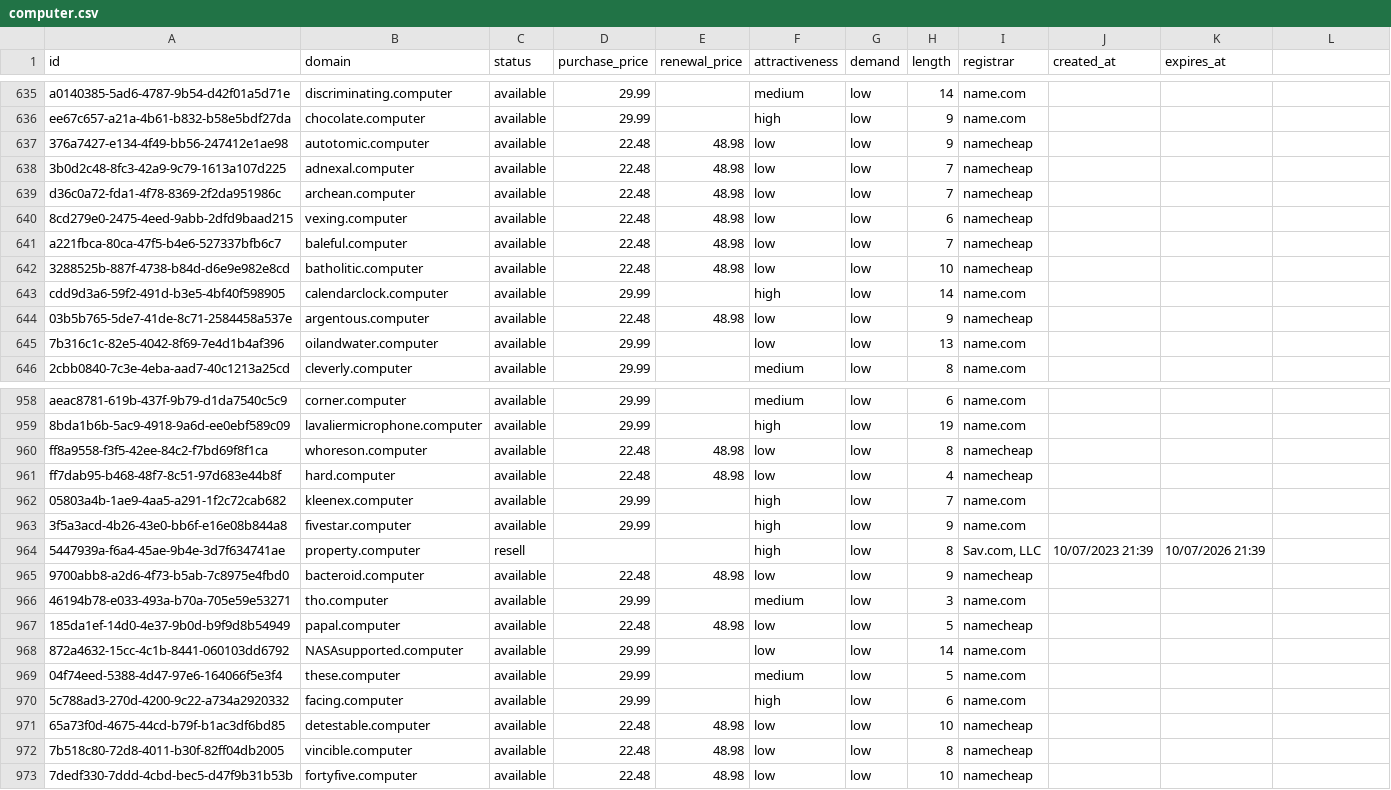
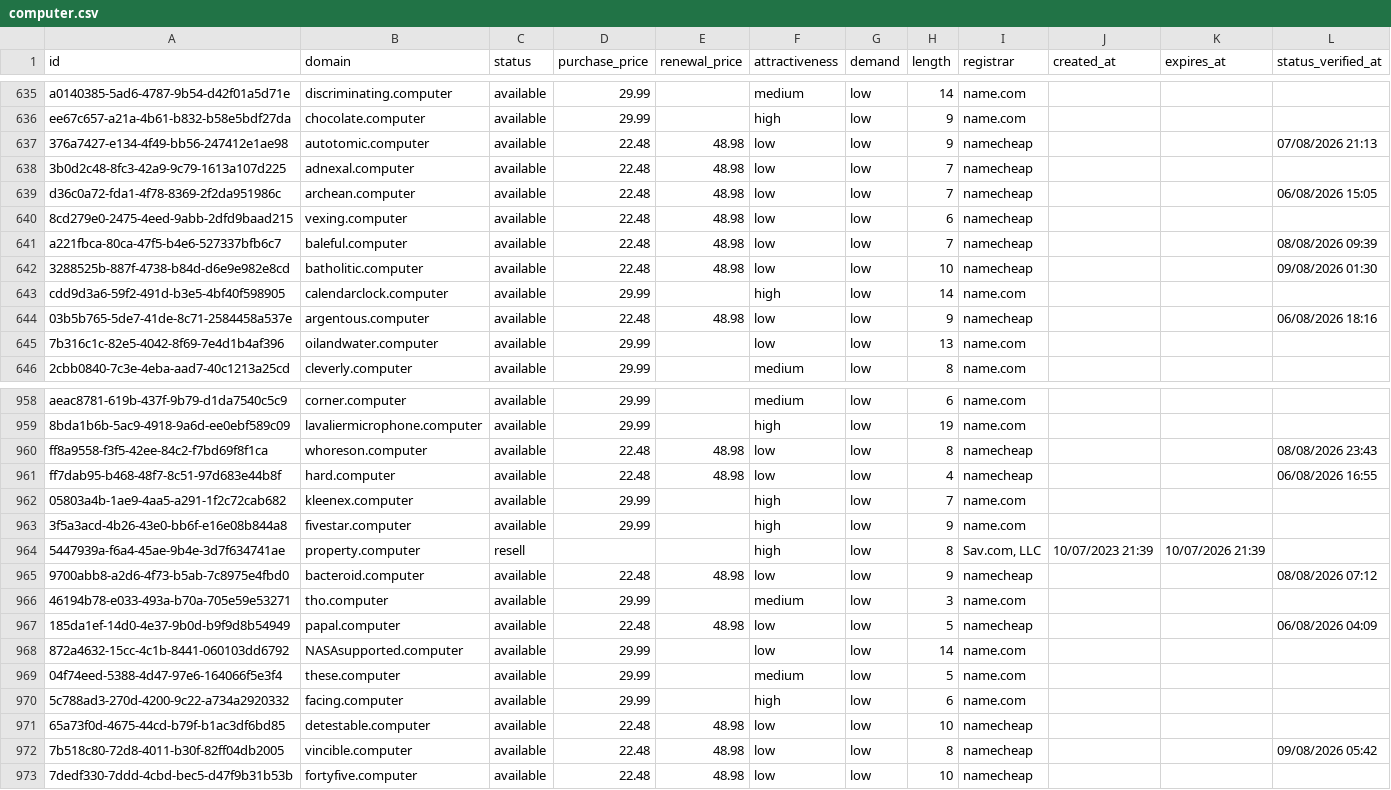
Before and after one commit to UniqueDomains/computer-oneword-domains, a CSV file: computer.csv, drawn as a sheet; only a part is shown, gaps mark what is left out; the diff covers the shown part only.

```diff
--- a/computer.csv
+++ b/computer.csv
@@ -1 +1 @@
-id,domain,status,purchase_price,renewal_price,attractiveness,demand,length,registrar,created_at,expires_at
+id,domain,status,purchase_price,renewal_price,attractiveness,demand,length,registrar,created_at,expires_at,status_verified_at
@@ -637 +637 @@ ee67c657-a21a-4b61-b832-b58e5bdf27da,chocolate.computer,available,29.99,,high,lo
-376a7427-e134-4f49-bb56-247412e1ae98,autotomic.computer,available,22.48,48.98,low,low,9,namecheap,,
+376a7427-e134-4f49-bb56-247412e1ae98,autotomic.computer,available,22.48,48.98,low,low,9,namecheap,,,07/08/2026 21:13
@@ -639 +639 @@ ee67c657-a21a-4b61-b832-b58e5bdf27da,chocolate.computer,available,29.99,,high,lo
-d36c0a72-fda1-4f78-8369-2f2da951986c,archean.computer,available,22.48,48.98,low,low,7,namecheap,,
+d36c0a72-fda1-4f78-8369-2f2da951986c,archean.computer,available,22.48,48.98,low,low,7,namecheap,,,06/08/2026 15:05
@@ -641,2 +641,2 @@ d36c0a72-fda1-4f78-8369-2f2da951986c,archean.computer,available,22.48,48.98,low,
-a221fbca-80ca-47f5-b4e6-527337bfb6c7,baleful.computer,available,22.48,48.98,low,low,7,namecheap,,
-3288525b-887f-4738-b84d-d6e9e982e8cd,batholitic.computer,available,22.48,48.98,low,low,10,namecheap,,
+a221fbca-80ca-47f5-b4e6-527337bfb6c7,baleful.computer,available,22.48,48.98,low,low,7,namecheap,,,08/08/2026 09:39
+3288525b-887f-4738-b84d-d6e9e982e8cd,batholitic.computer,available,22.48,48.98,low,low,10,namecheap,,,09/08/2026 01:30
@@ -644 +644 @@ cdd9d3a6-59f2-491d-b3e5-4bf40f598905,calendarclock.computer,available,29.99,,hig
-03b5b765-5de7-41de-8c71-2584458a537e,argentous.computer,available,22.48,48.98,low,low,9,namecheap,,
+03b5b765-5de7-41de-8c71-2584458a537e,argentous.computer,available,22.48,48.98,low,low,9,namecheap,,,06/08/2026 18:16
@@ -960,2 +960,2 @@ aeac8781-619b-437f-9b79-d1da7540c5c9,corner.computer,available,29.99,,medium,low
-ff8a9558-f3f5-42ee-84c2-f7bd69f8f1ca,whoreson.computer,available,22.48,48.98,low,low,8,namecheap,,
-ff7dab95-b468-48f7-8c51-97d683e44b8f,hard.computer,available,22.48,48.98,low,low,4,namecheap,,
+ff8a9558-f3f5-42ee-84c2-f7bd69f8f1ca,whoreson.computer,available,22.48,48.98,low,low,8,namecheap,,,08/08/2026 23:43
+ff7dab95-b468-48f7-8c51-97d683e44b8f,hard.computer,available,22.48,48.98,low,low,4,namecheap,,,06/08/2026 16:55
@@ -965 +965 @@ ff7dab95-b468-48f7-8c51-97d683e44b8f,hard.computer,available,22.48,48.98,low,low
-9700abb8-a2d6-4f73-b5ab-7c8975e4fbd0,bacteroid.computer,available,22.48,48.98,low,low,9,namecheap,,
+9700abb8-a2d6-4f73-b5ab-7c8975e4fbd0,bacteroid.computer,available,22.48,48.98,low,low,9,namecheap,,,08/08/2026 07:12
@@ -967 +967 @@ ff7dab95-b468-48f7-8c51-97d683e44b8f,hard.computer,available,22.48,48.98,low,low
-185da1ef-14d0-4e37-9b0d-b9f9d8b54949,papal.computer,available,22.48,48.98,low,low,5,namecheap,,
+185da1ef-14d0-4e37-9b0d-b9f9d8b54949,papal.computer,available,22.48,48.98,low,low,5,namecheap,,,06/08/2026 04:09
@@ -972 +972 @@ ff7dab95-b468-48f7-8c51-97d683e44b8f,hard.computer,available,22.48,48.98,low,low
-7b518c80-72d8-4011-b30f-82ff04db2005,vincible.computer,available,22.48,48.98,low,low,8,namecheap,,
+7b518c80-72d8-4011-b30f-82ff04db2005,vincible.computer,available,22.48,48.98,low,low,8,namecheap,,,09/08/2026 05:42
```
Also changed, not shown: 129 edited cells elsewhere in this file, 6 other files.
